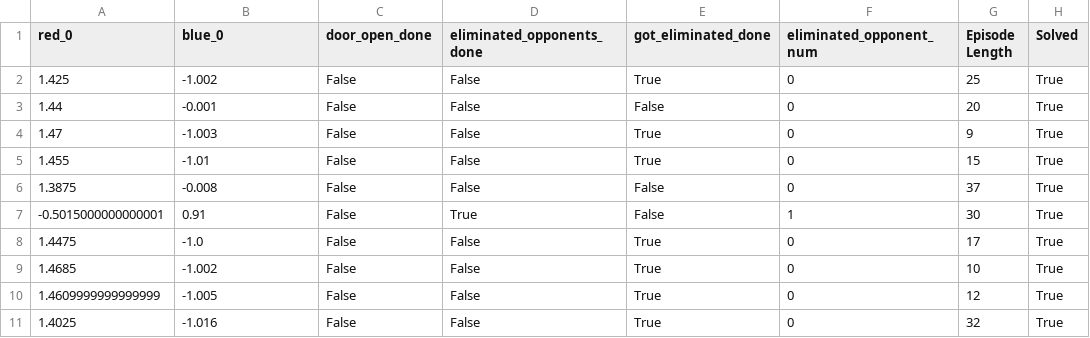
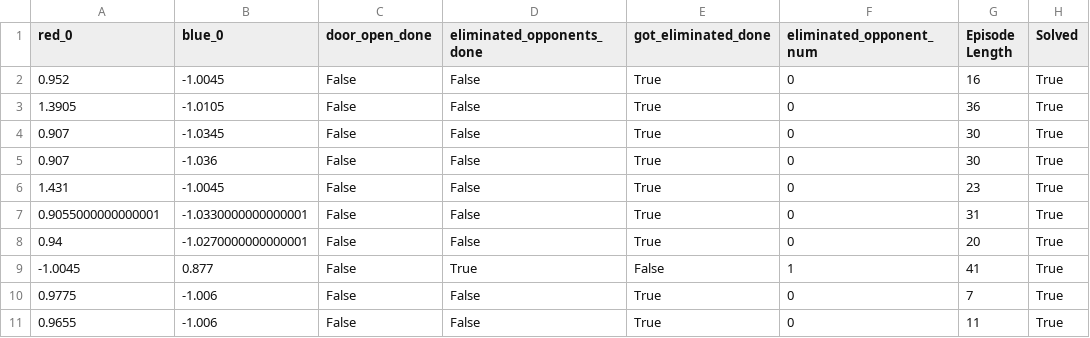
Before and after one commit to STRDeepRL/week-3-intro-to-marl-heng4str, a CSV file: submission/evaluation_reports/DTDE-1v1_episodes_data.csv, drawn as a sheet.

```diff
--- a/submission/evaluation_reports/DTDE-1v1_episodes_data.csv
+++ b/submission/evaluation_reports/DTDE-1v1_episodes_data.csv
@@ -1,11 +1,11 @@
 red_0,blue_0,door_open_done,eliminated_opponents_done,got_eliminated_done,eliminated_opponent_num,Episode Length,Solved
-1.425,-1.002,False,False,True,0,25,True
-1.44,-0.001,False,False,False,0,20,True
-1.47,-1.003,False,False,True,0,9,True
-1.455,-1.01,False,False,True,0,15,True
-1.3875,-0.008,False,False,False,0,37,True
--0.5015000000000001,0.91,False,True,False,1,30,True
-1.4475,-1.0,False,False,True,0,17,True
-1.4685,-1.002,False,False,True,0,10,True
-1.4609999999999999,-1.005,False,False,True,0,12,True
-1.4025,-1.016,False,False,True,0,32,True
+0.952,-1.0045,False,False,True,0,16,True
+1.3905,-1.0105,False,False,True,0,36,True
+0.907,-1.0345,False,False,True,0,30,True
+0.907,-1.036,False,False,True,0,30,True
+1.431,-1.0045,False,False,True,0,23,True
+0.9055000000000001,-1.0330000000000001,False,False,True,0,31,True
+0.94,-1.0270000000000001,False,False,True,0,20,True
+-1.0045,0.877,False,True,False,1,41,True
+0.9775,-1.006,False,False,True,0,7,True
+0.9655,-1.006,False,False,True,0,11,True
```
Also changed, not shown: submission/evaluation_reports/from_github_actions/DTDE-1v1-Eval_episodes_data.csv, 8 other files.
